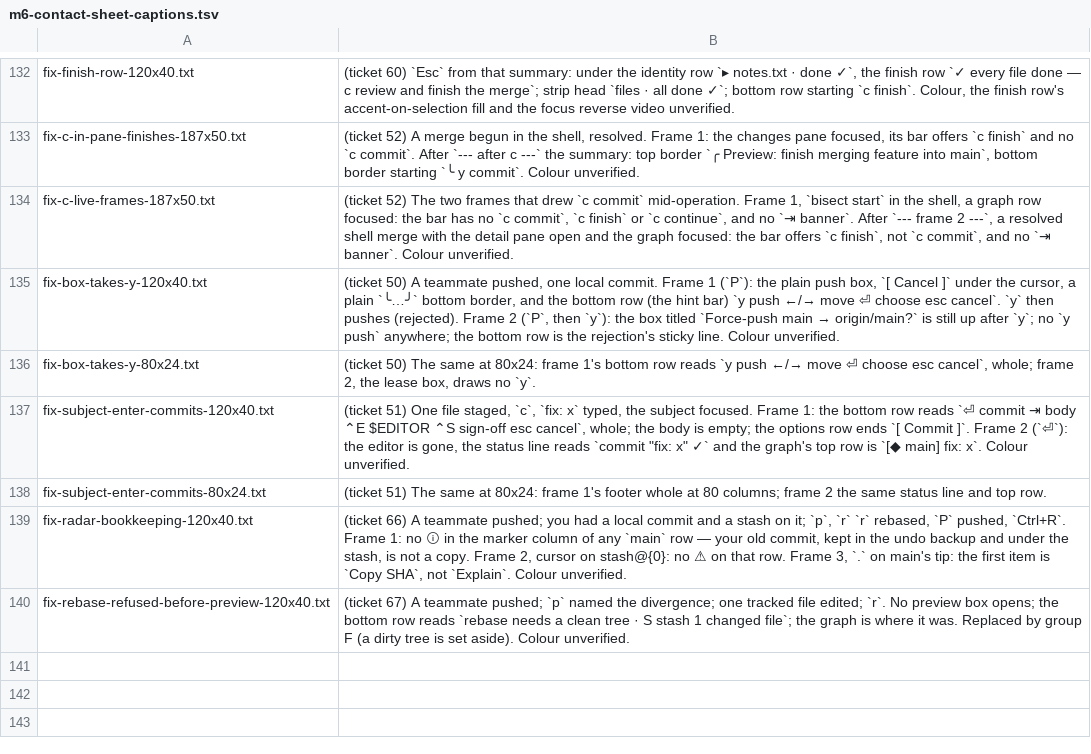
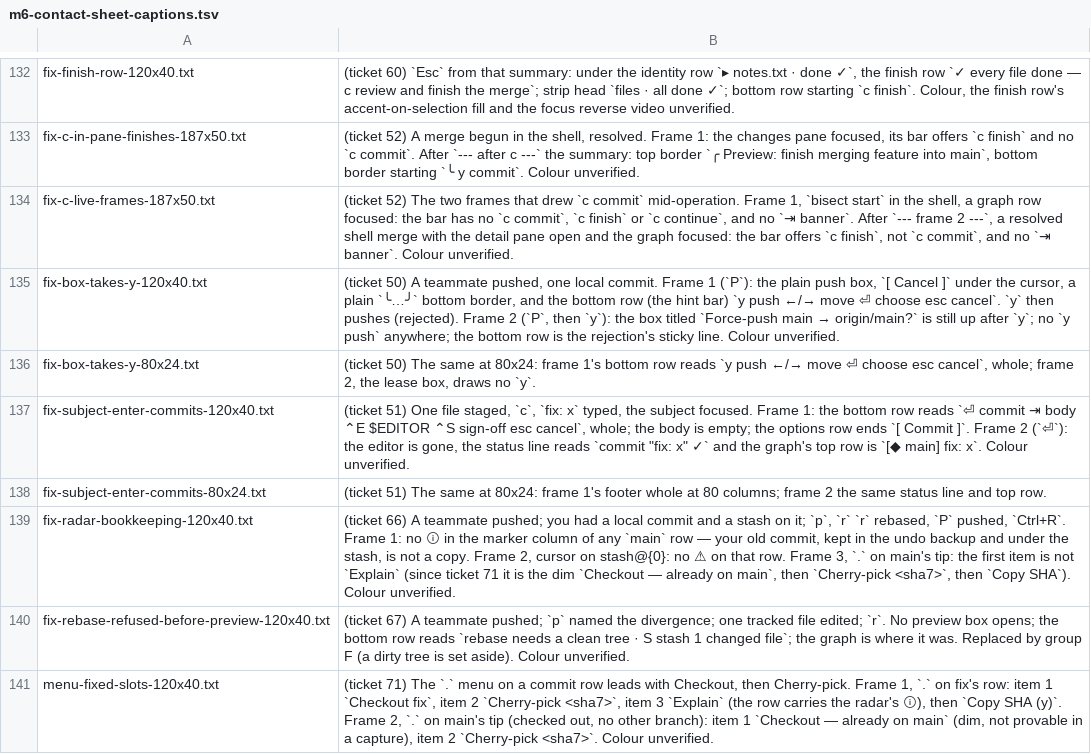
Before and after one commit to Ali-Maken/mergewright, a TSV file: docs/shots/m6/m6-contact-sheet-captions.tsv, drawn as a sheet; only a part is shown, gaps mark what is left out.

```diff
--- a/docs/shots/m6/m6-contact-sheet-captions.tsv
+++ b/docs/shots/m6/m6-contact-sheet-captions.tsv
@@ -138,3 +138,4 @@ fix-subject-enter-commits-120x40.txt	(ticket 51) One file staged, `c`, `fix: x`
 fix-subject-enter-commits-80x24.txt	(ticket 51) The same at 80x24: frame 1's footer whole at 80 columns; frame 2 the same status line and top row.
-fix-radar-bookkeeping-120x40.txt	(ticket 66) A teammate pushed; you had a local commit and a stash on it; `p`, `r` `r` rebased, `P` pushed, `Ctrl+R`. Frame 1: no ⓘ in the marker column of any `main` row — your old commit, kept in the undo backup and under the stash, is not a copy. Frame 2, cursor on stash@{0}: no ⚠ on that row. Frame 3, `.` on main's tip: the first item is `Copy SHA`, not `Explain`. Colour unverified.
+fix-radar-bookkeeping-120x40.txt	(ticket 66) A teammate pushed; you had a local commit and a stash on it; `p`, `r` `r` rebased, `P` pushed, `Ctrl+R`. Frame 1: no ⓘ in the marker column of any `main` row — your old commit, kept in the undo backup and under the stash, is not a copy. Frame 2, cursor on stash@{0}: no ⚠ on that row. Frame 3, `.` on main's tip: the first item is not `Explain` (since ticket 71 it is the dim `Checkout — already on main`, then `Cherry-pick <sha7>`, then `Copy SHA`). Colour unverified.
 fix-rebase-refused-before-preview-120x40.txt	(ticket 67) A teammate pushed; `p` named the divergence; one tracked file edited; `r`. No preview box opens; the bottom row reads `rebase needs a clean tree · S stash 1 changed file`; the graph is where it was. Replaced by group F (a dirty tree is set aside). Colour unverified.
+menu-fixed-slots-120x40.txt	(ticket 71) The `.` menu on a commit row leads with Checkout, then Cherry-pick. Frame 1, `.` on fix's row: item 1 `Checkout fix`, item 2 `Cherry-pick <sha7>`, item 3 `Explain` (the row carries the radar's ⓘ), then `Copy SHA (y)`. Frame 2, `.` on main's tip (checked out, no other branch): item 1 `Checkout — already on main` (dim, not provable in a capture), item 2 `Cherry-pick <sha7>`. Colour unverified.
```
Also changed, not shown: docs/shots/m5-contact-sheet-captions.tsv, 20 other files.
